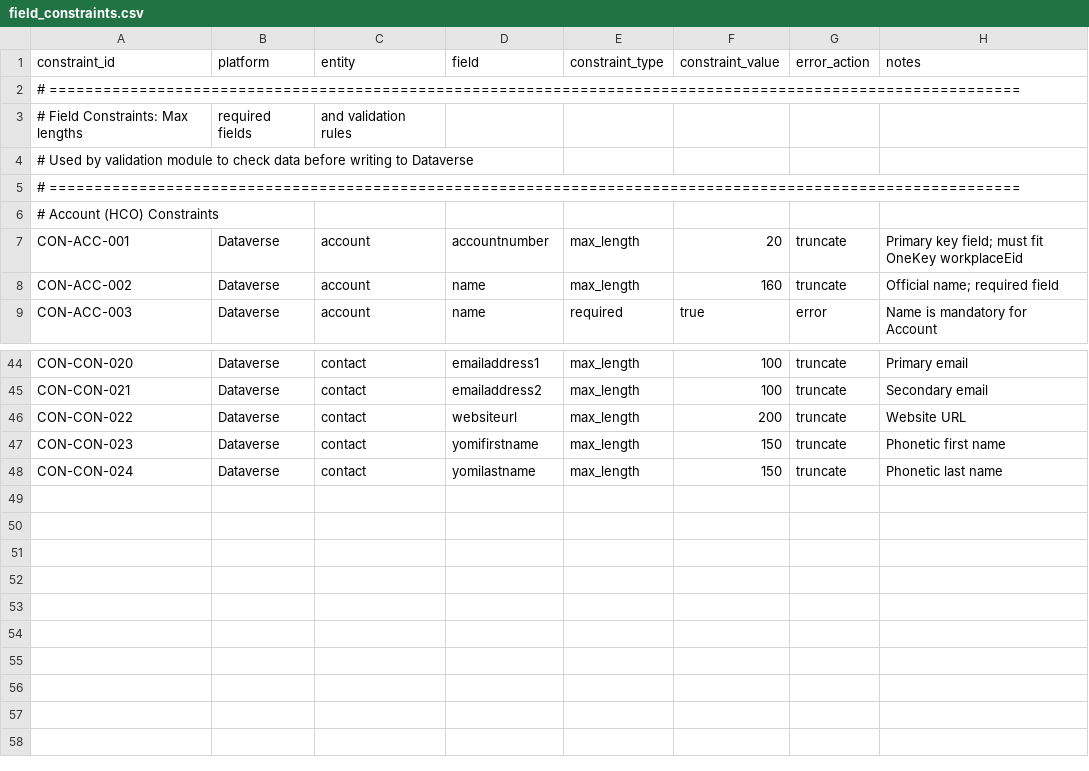
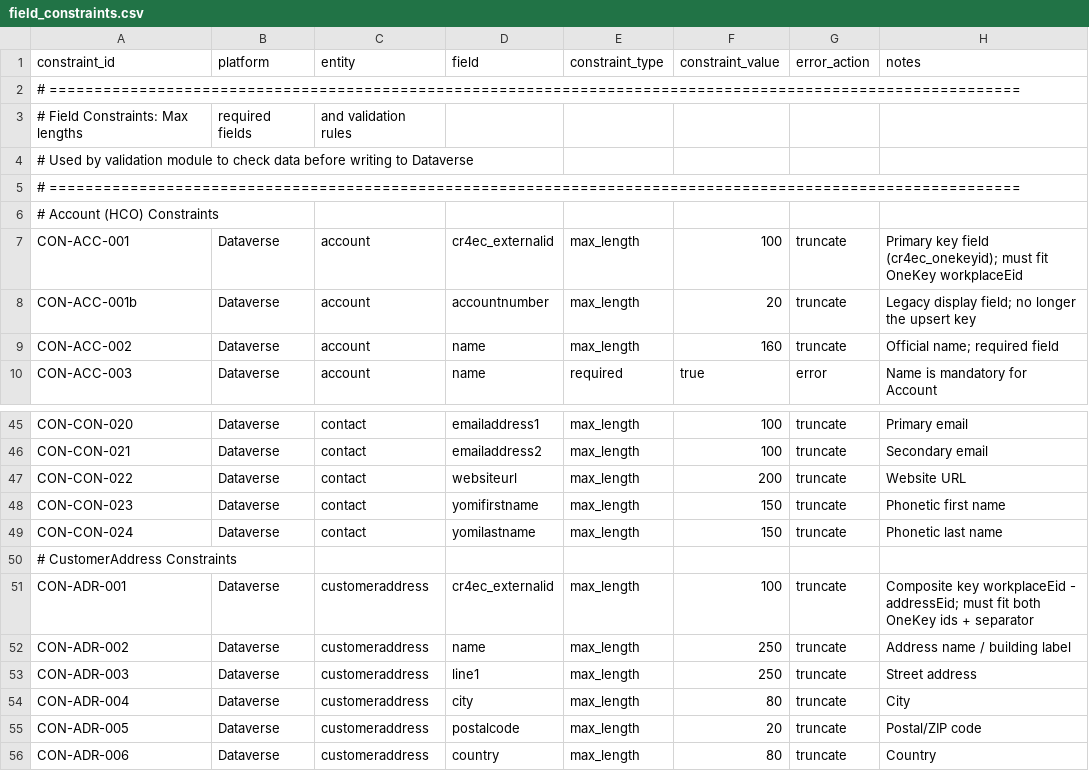
Before and after one commit to duncan-doan/onekey-paion-integration, a CSV file: config/field_constraints.csv, drawn as a sheet; only a part is shown, gaps mark what is left out.

```diff
--- a/config/field_constraints.csv
+++ b/config/field_constraints.csv
@@ -6,3 +6,4 @@ constraint_id,platform,entity,field,constraint_type,constraint_value,error_actio
 # Account (HCO) Constraints
-CON-ACC-001,Dataverse,account,accountnumber,max_length,20,truncate,Primary key field; must fit OneKey workplaceEid
+CON-ACC-001,Dataverse,account,cr4ec_externalid,max_length,100,truncate,Primary key field (cr4ec_onekeyid); must fit OneKey workplaceEid
+CON-ACC-001b,Dataverse,account,accountnumber,max_length,20,truncate,Legacy display field; no longer the upsert key
 CON-ACC-002,Dataverse,account,name,max_length,160,truncate,Official name; required field
@@ -48 +49,8 @@ CON-CON-023,Dataverse,contact,yomifirstname,max_length,150,truncate,Phonetic fir
 CON-CON-024,Dataverse,contact,yomilastname,max_length,150,truncate,Phonetic last name
+# CustomerAddress Constraints
+CON-ADR-001,Dataverse,customeraddress,cr4ec_externalid,max_length,100,truncate,Composite key workplaceEid - addressEid; must fit both OneKey ids + separator
+CON-ADR-002,Dataverse,customeraddress,name,max_length,250,truncate,Address name / building label
+CON-ADR-003,Dataverse,customeraddress,line1,max_length,250,truncate,Street address
+CON-ADR-004,Dataverse,customeraddress,city,max_length,80,truncate,City
+CON-ADR-005,Dataverse,customeraddress,postalcode,max_length,20,truncate,Postal/ZIP code
+CON-ADR-006,Dataverse,customeraddress,country,max_length,80,truncate,Country
```
Also changed, not shown: config/entity_definition.csv, config/entity_mapping.csv, 31 other files.
